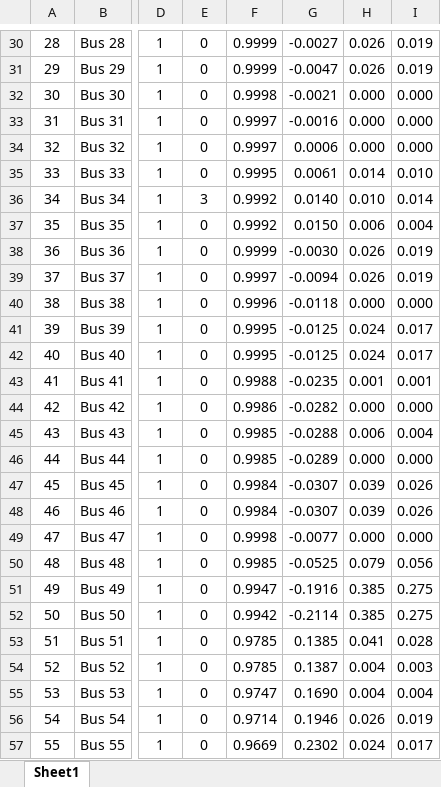
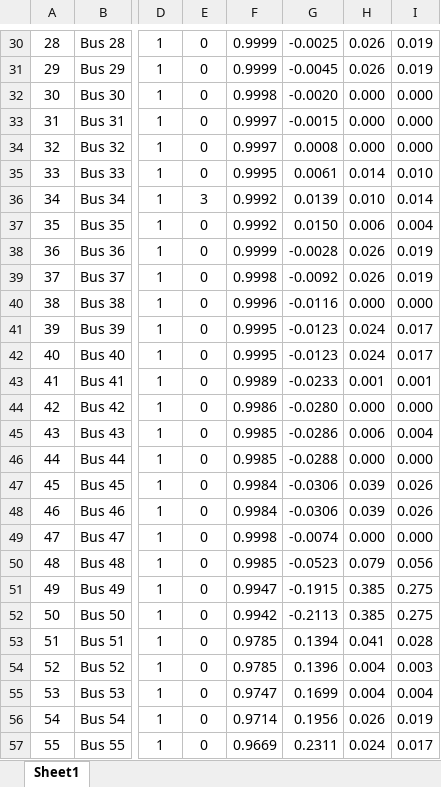
Before and after one commit to abrarahsan16/Ladder-Iterative-Loadflow, an Excel workbook: Documentations/Datasets/IEEE 69.xlsx, sheet Sheet1, drawn as a sheet; only a part is shown, gaps mark what is left out; values as stored, in another font and other column widths than the file's, no borders; the diff covers the shown part only; the diff names each change by its address in the sheet, - before the commit and + after, or states it on an @@ line.

```diff
--- a/Documentations/Datasets/IEEE 69.xlsx (sheet Sheet1)
+++ b/Documentations/Datasets/IEEE 69.xlsx (sheet Sheet1)
-G30: -0.0027
+G30: -0.0025
-G31: -0.0047
+G31: -0.0045
-G32: -0.0021
+G32: -0.0020
-G33: -0.0016
+G33: -0.0015
-G34: 0.0006
+G34: 0.0008
-G36: 0.0140
+G36: 0.0139
-G38: -0.0030
+G38: -0.0028
-F39: 0.9997
+F39: 0.9998
-G39: -0.0094
+G39: -0.0092
-G40: -0.0118
+G40: -0.0116
-G41:G42: -0.0125
+G41:G42: -0.0123
-F43: 0.9988
+F43: 0.9989
-G43: -0.0235
+G43: -0.0233
-G44: -0.0282
+G44: -0.0280
-G45: -0.0288
+G45: -0.0286
-G46: -0.0289
+G46: -0.0288
-G47:G48: -0.0307
+G47:G48: -0.0306
-G49: -0.0077
+G49: -0.0074
-G50: -0.0525
+G50: -0.0523
-G51: -0.1916
+G51: -0.1915
-G52: -0.2114
+G52: -0.2113
-G53: 0.1385
+G53: 0.1394
-G54: 0.1387
+G54: 0.1396
-G55: 0.1690
+G55: 0.1699
-G56: 0.1946
+G56: 0.1956
-G57: 0.2302
+G57: 0.2311
```
Also changed, not shown: 49 edited cells elsewhere in this sheet, Documentations/Datasets/IEEE 33.xlsx.
